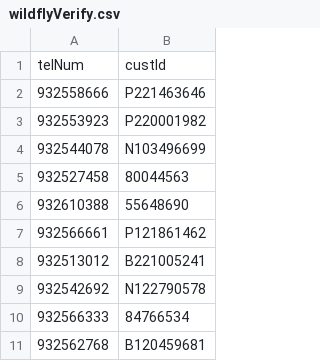
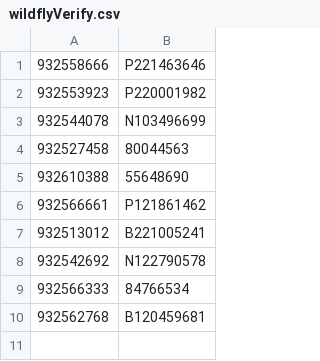
Before and after one commit to Luke0517-2/dual-validate, a CSV file: wildflyVerify.csv, drawn as a sheet.

Commit message:
Updated wildflyVerify.csv

```diff
--- a/wildflyVerify.csv
+++ b/wildflyVerify.csv
@@ -1,2 +1 @@
-"telNum","custId"
 932558666,P221463646
```
